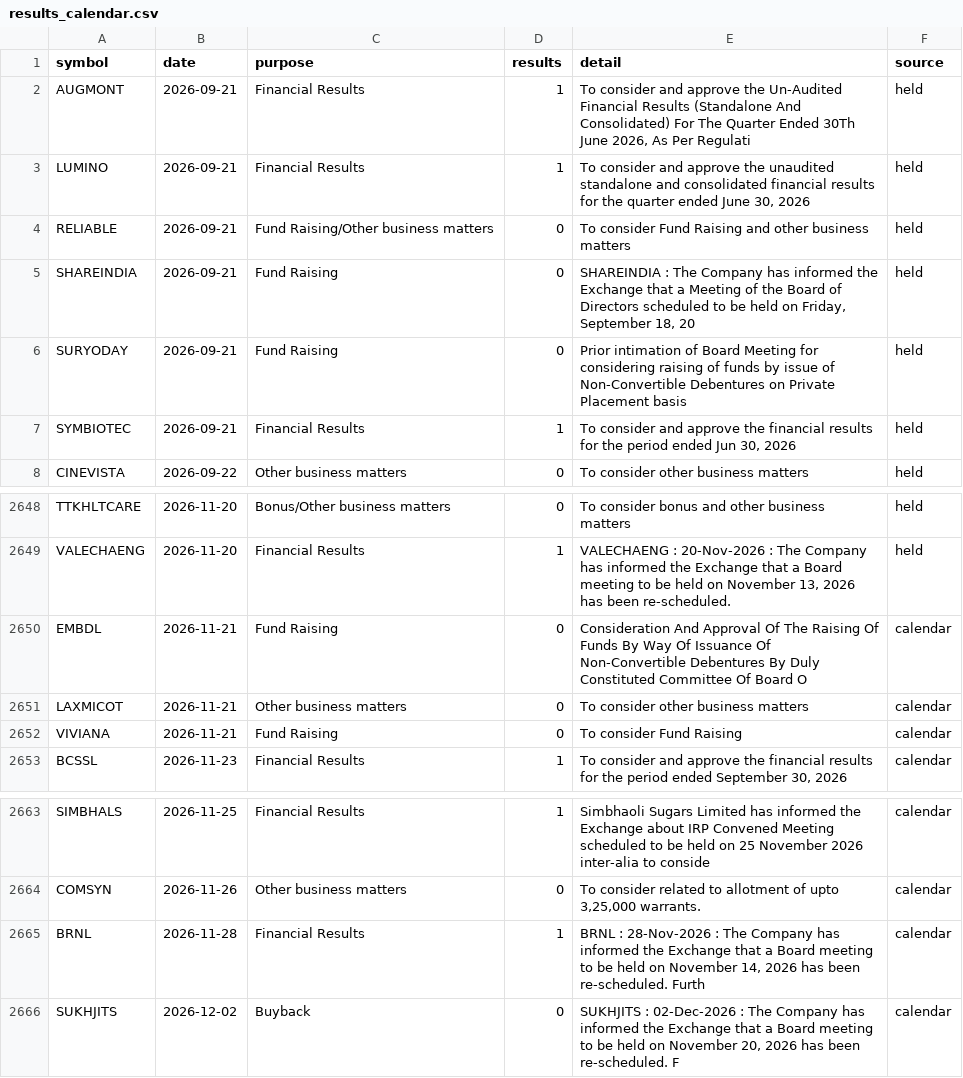
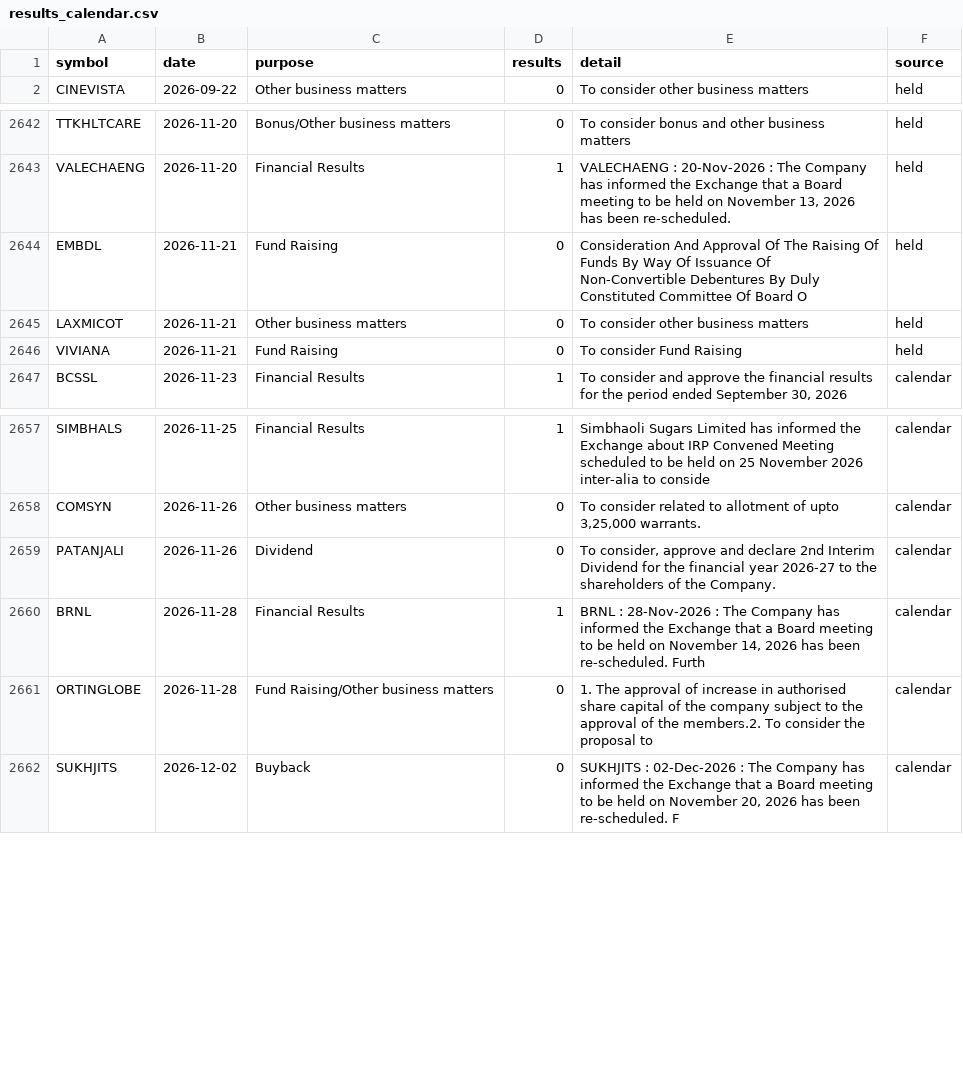
Before and after one commit to Pareshking/Paresh, a CSV file: data/results_calendar.csv, drawn as a sheet; only a part is shown, gaps mark what is left out.

```diff
--- a/data/results_calendar.csv
+++ b/data/results_calendar.csv
@@ -1,8 +1,2 @@
 symbol,date,purpose,results,detail,source
-AUGMONT,2026-09-21,Financial Results,1,"To consider and approve the Un-Audited Financial Results (Standalone And Consolidated) For The Quarter Ended 30Th June 2026, As Per Regulati",held
-LUMINO,2026-09-21,Financial Results,1,"To consider and approve the unaudited standalone and consolidated financial results for the quarter ended June 30, 2026",held
-RELIABLE,2026-09-21,Fund Raising/Other business matters,0,To consider Fund Raising and other business matters,held
-SHAREINDIA,2026-09-21,Fund Raising,0,"SHAREINDIA : The Company has informed the Exchange that a Meeting of the Board of Directors scheduled to be held on Friday, September 18, 20",held
-SURYODAY,2026-09-21,Fund Raising,0,Prior intimation of Board Meeting for considering raising of funds by issue of Non-Convertible Debentures on Private Placement basis,held
-SYMBIOTEC,2026-09-21,Financial Results,1,"To consider and approve the financial results for the period ended Jun 30, 2026",held
 CINEVISTA,2026-09-22,Other business matters,0,To consider other business matters,held
@@ -2649,5 +2643,5 @@ TTKHLTCARE,2026-11-20,Bonus/Other business matters,0,To consider bonus and other
 VALECHAENG,2026-11-20,Financial Results,1,"VALECHAENG : 20-Nov-2026 : The Company has informed the Exchange that a Board meeting to be held on November 13, 2026 has been re-scheduled.",held
-EMBDL,2026-11-21,Fund Raising,0,Consideration And Approval Of The Raising Of Funds By Way Of Issuance Of Non-Convertible Debentures By Duly Constituted Committee Of Board O,calendar
-LAXMICOT,2026-11-21,Other business matters,0,To consider other business matters,calendar
-VIVIANA,2026-11-21,Fund Raising,0,To consider Fund Raising,calendar
+EMBDL,2026-11-21,Fund Raising,0,Consideration And Approval Of The Raising Of Funds By Way Of Issuance Of Non-Convertible Debentures By Duly Constituted Committee Of Board O,held
+LAXMICOT,2026-11-21,Other business matters,0,To consider other business matters,held
+VIVIANA,2026-11-21,Fund Raising,0,To consider Fund Raising,held
 BCSSL,2026-11-23,Financial Results,1,"To consider and approve the financial results for the period ended September 30, 2026",calendar
@@ -2664,3 +2658,5 @@ SIMBHALS,2026-11-25,Financial Results,1,Simbhaoli Sugars Limited has informed th
 COMSYN,2026-11-26,Other business matters,0,"To consider related to allotment of upto 3,25,000 warrants.",calendar
+PATANJALI,2026-11-26,Dividend,0,"To consider, approve and declare 2nd Interim Dividend for the financial year 2026-27 to the shareholders of the Company.",calendar
 BRNL,2026-11-28,Financial Results,1,"BRNL : 28-Nov-2026 : The Company has informed the Exchange that a Board meeting to be held on November 14, 2026 has been re-scheduled. Furth",calendar
+ORTINGLOBE,2026-11-28,Fund Raising/Other business matters,0,1. The approval of increase in authorised share capital of the company subject to the approval of the members.2. To consider the proposal to,calendar
 SUKHJITS,2026-12-02,Buyback,0,"SUKHJITS : 02-Dec-2026 : The Company has informed the Exchange that a Board meeting to be held on November 20, 2026 has been re-scheduled. F",calendar
```
Also changed, not shown: 1 other file.
